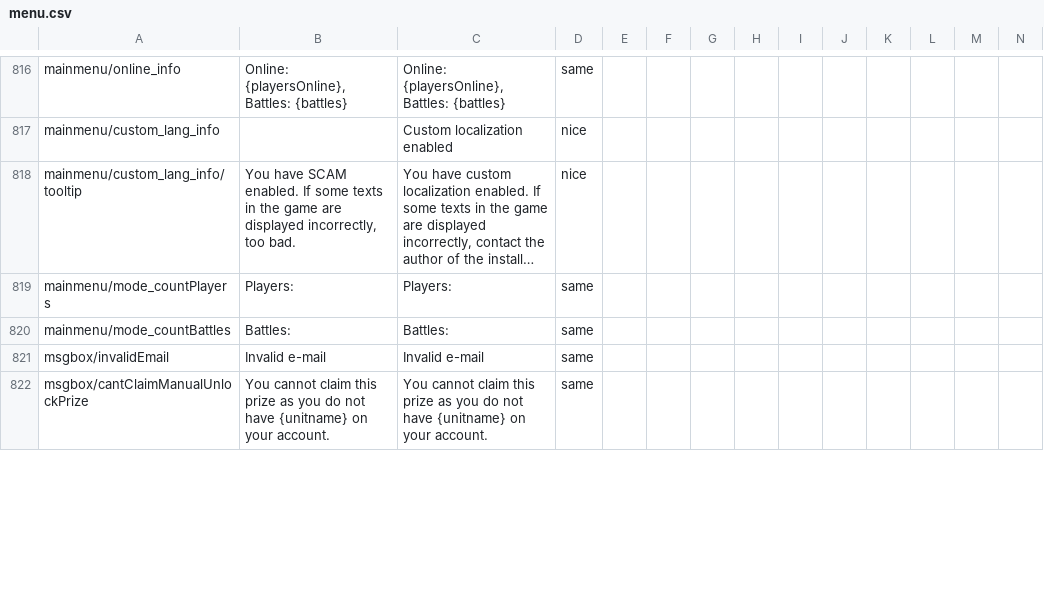
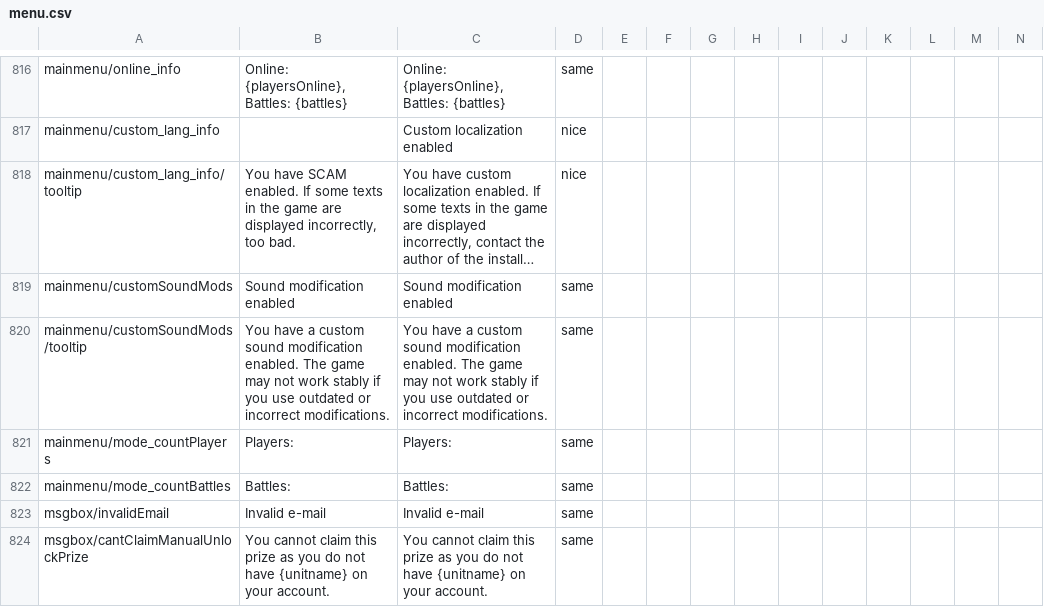
Before and after one commit to mikechuy/SCAM, a CSV file: menu.csv, drawn as a sheet; only a part is shown, gaps mark what is left out; long unchanged cells end in …; rows hold the shown columns only; the diff covers the shown part only; the diff names each change by its address in the sheet, - before the commit and + after, or states it on an @@ line.

```diff
--- a/menu.csv
+++ b/menu.csv
+row 819: mainmenu/customSoundMods | Sound modification enabled | Sound modification enabled | same
+row 820: mainmenu/customSoundMods/tooltip | You have a custom sound modification enabled. The game may not work stably if you use outdated or incorrect modifications. | You have a custom sound modification enabled. The game may not work stably if you use outdated or incorrect modifications. | same
```
Also changed, not shown: 8 added rows and 30 edited cells elsewhere in this file, _online.csv, controls.csv, 7 other files.
